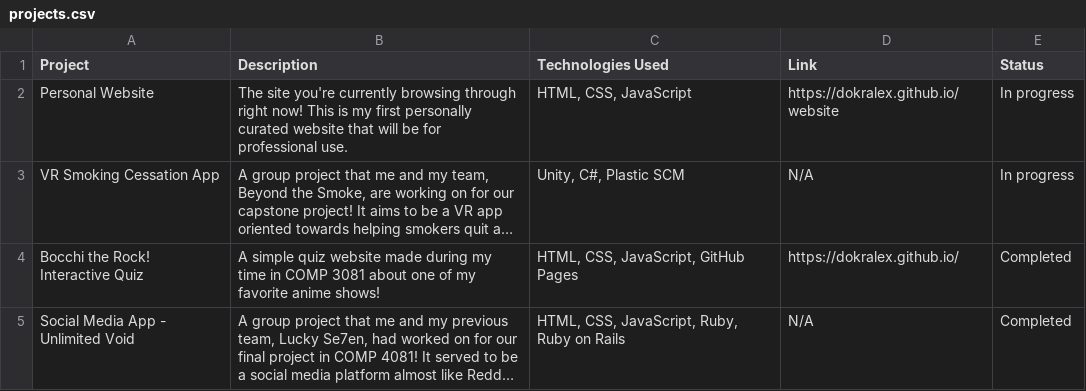
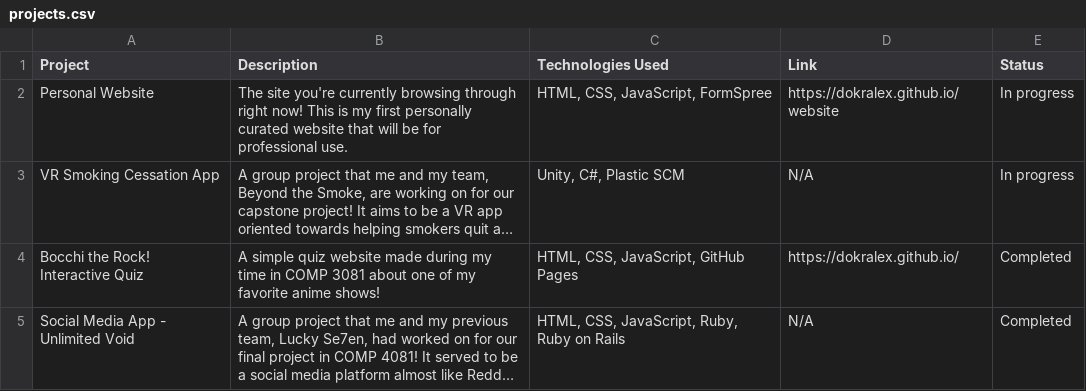
Before and after one commit to DoKrAlex/website, a CSV file: assets/files/projects.csv, drawn as a sheet; long unchanged cells end in …; the diff names each change by its address in the sheet, - before the commit and + after, or states it on an @@ line.

Commit message:
Updated CSV file

```diff
--- a/assets/files/projects.csv
+++ b/assets/files/projects.csv
-C2 (Technologies Used): HTML, CSS, JavaScript
+C2 (Technologies Used): HTML, CSS, JavaScript, FormSpree
```
